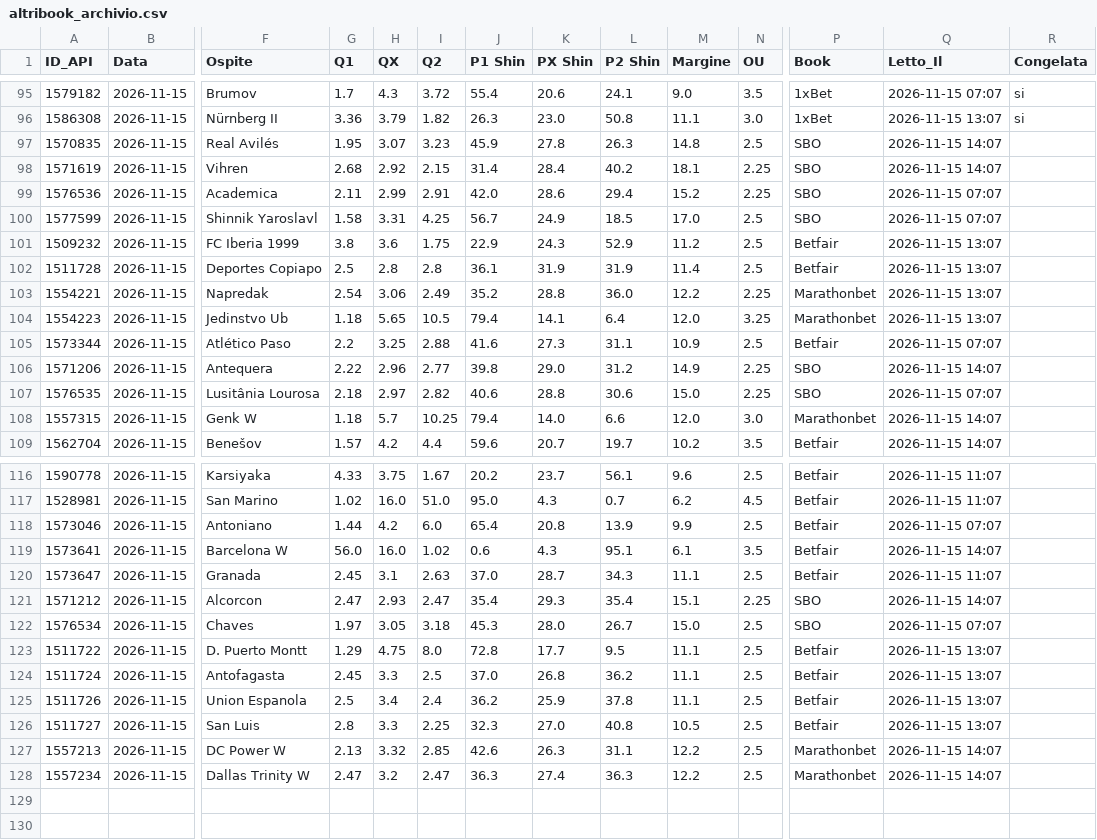
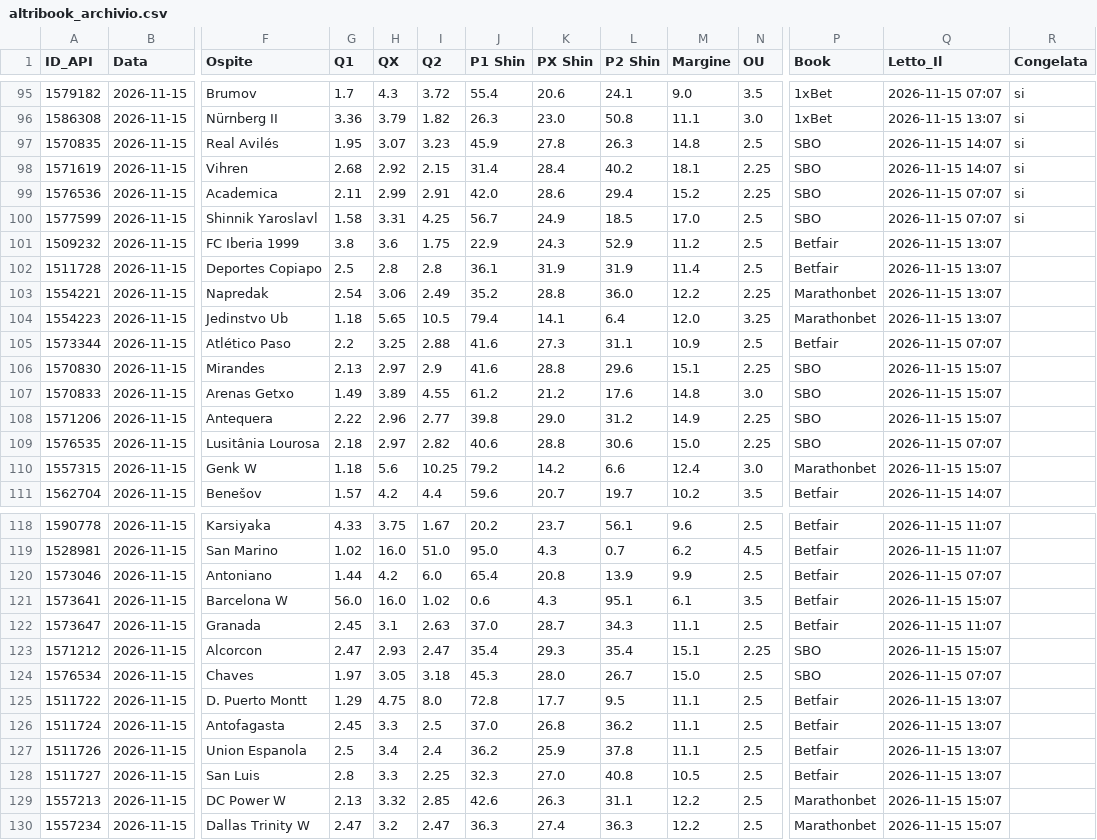
Before and after one commit to Caltiki/pronostici-repo, a CSV file: altribook_archivio.csv, drawn as a sheet; only a part is shown, gaps mark what is left out; addresses are those after the commit; rows hold the shown columns only; the diff names each change by its address in the sheet, - before the commit and + after, or states it on an @@ line.

```diff
--- a/altribook_archivio.csv
+++ b/altribook_archivio.csv
-R97:R100 (Congelata): (empty)
+R97:R100 (Congelata): si
+row 106: 1570830 | 2026-11-15 | Mirandes | 2.13 | 2.97 | 2.9 | 41.6 | 28.8 | 29.6 | 15.1 | 2.25 | SBO | 2026-11-15 15:07
+row 107: 1570833 | 2026-11-15 | Arenas Getxo | 1.49 | 3.89 | 4.55 | 61.2 | 21.2 | 17.6 | 14.8 | 3.0 | SBO | 2026-11-15 15:07
-Q108 (Letto_Il): 2026-11-15 14:07
+Q108 (Letto_Il): 2026-11-15 15:07
-H110 (QX): 5.7
+H110 (QX): 5.6
-J110 (P1 Shin): 79.4
+J110 (P1 Shin): 79.2
-K110 (PX Shin): 14.0
+K110 (PX Shin): 14.2
-M110 (Margine): 12.0
+M110 (Margine): 12.4
-Q110 (Letto_Il): 2026-11-15 14:07
+Q110 (Letto_Il): 2026-11-15 15:07
-Q121 (Letto_Il): 2026-11-15 14:07
+Q121 (Letto_Il): 2026-11-15 15:07
-Q123 (Letto_Il): 2026-11-15 14:07
+Q123 (Letto_Il): 2026-11-15 15:07
-Q129:Q130 (Letto_Il): 2026-11-15 14:07
+Q129:Q130 (Letto_Il): 2026-11-15 15:07
```
Also changed, not shown: best_archivio.csv, pinnacle_archivio.csv, 15 other files.
